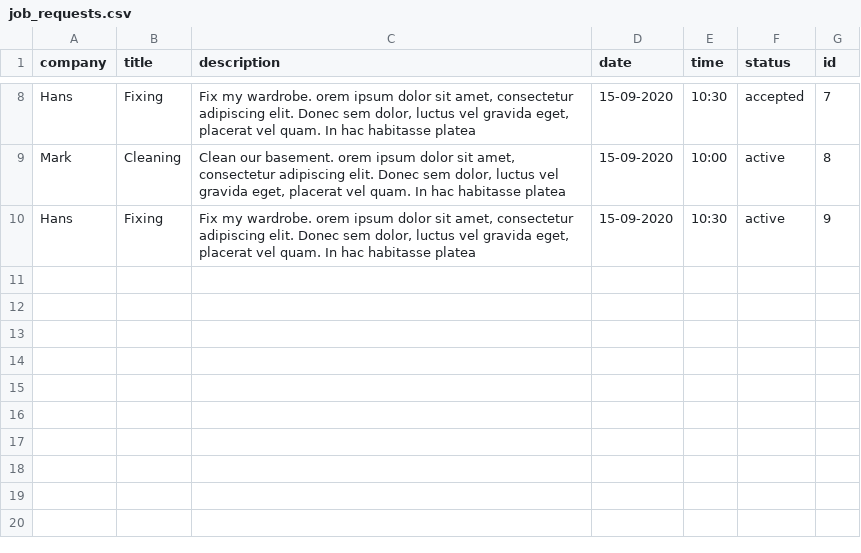
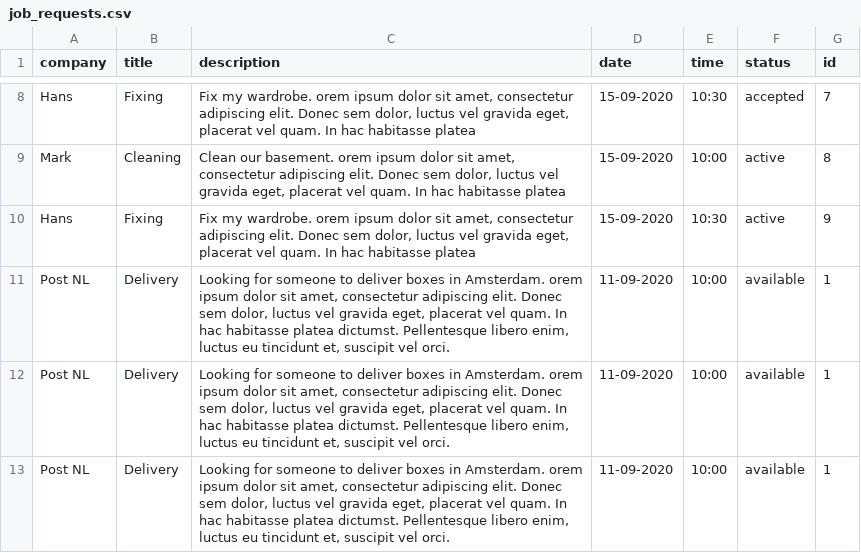
Before and after one commit to MohamedYaakoub/Python, a CSV file: project/simulation/job_requests.csv, drawn as a sheet; only a part is shown, gaps mark what is left out.

```diff
--- a/project/simulation/job_requests.csv
+++ b/project/simulation/job_requests.csv
@@ -10 +10,4 @@ Mark,Cleaning,"Clean our basement. orem ipsum dolor sit amet, consectetur adipis
 Hans,Fixing,"Fix my wardrobe. orem ipsum dolor sit amet, consectetur adipiscing elit. Donec sem dolor, luctus vel gravida eget, placerat vel quam. In hac habitasse platea",15-09-2020,10:30,active,9
+Post NL,Delivery,"Looking for someone to deliver boxes in Amsterdam. orem ipsum dolor sit amet, consectetur adipiscing elit. Donec sem dolor, luctus vel gravida eget, placerat vel quam. In hac habitasse platea dictumst. Pellentesque libero enim, luctus eu tincidunt et, suscipit vel orci.",11-09-2020,10:00,available,1
+Post NL,Delivery,"Looking for someone to deliver boxes in Amsterdam. orem ipsum dolor sit amet, consectetur adipiscing elit. Donec sem dolor, luctus vel gravida eget, placerat vel quam. In hac habitasse platea dictumst. Pellentesque libero enim, luctus eu tincidunt et, suscipit vel orci.",11-09-2020,10:00,available,1
+Post NL,Delivery,"Looking for someone to deliver boxes in Amsterdam. orem ipsum dolor sit amet, consectetur adipiscing elit. Donec sem dolor, luctus vel gravida eget, placerat vel quam. In hac habitasse platea dictumst. Pellentesque libero enim, luctus eu tincidunt et, suscipit vel orci.",11-09-2020,10:00,available,1
```
Also changed, not shown: 5 other files.
